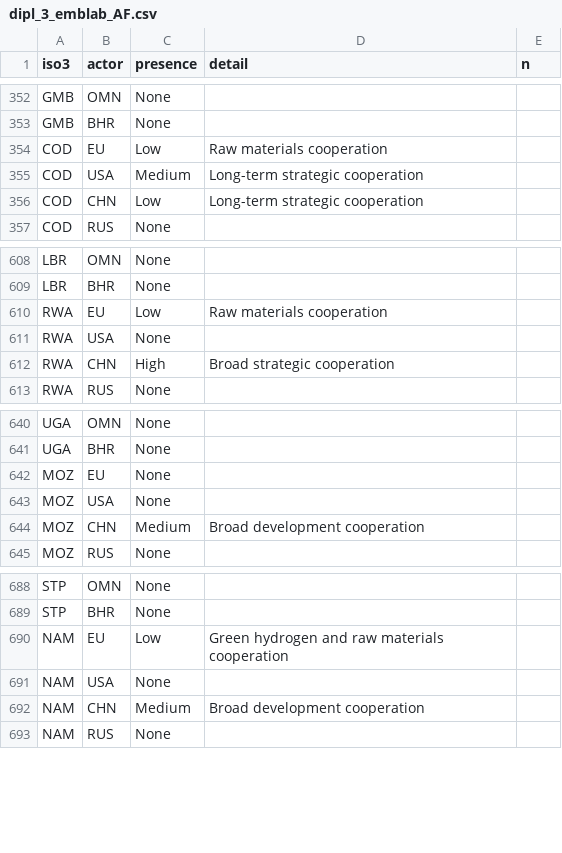
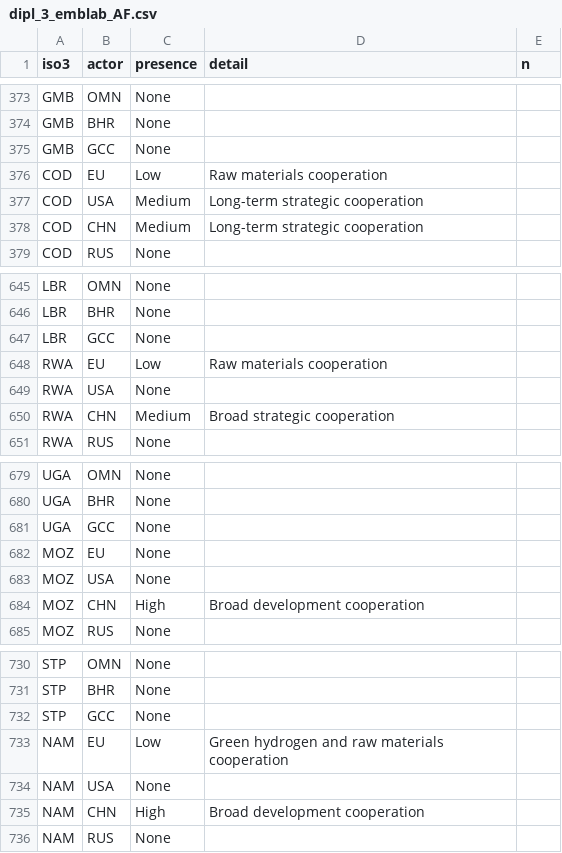
Before and after one commit to euissR/analysis_2026_05-Actors-in-the-MEA, a CSV file: data/dipl_3_emblab_AF.csv, drawn as a sheet; only a part is shown, gaps mark what is left out; the diff covers the shown part only.

```diff
--- a/data/dipl_3_emblab_AF.csv
+++ b/data/dipl_3_emblab_AF.csv
@@ -353,5 +374,6 @@ GMB,OMN,None,,
 GMB,BHR,None,,
+GMB,GCC,None,,
 COD,EU,Low,Raw materials cooperation,
 COD,USA,Medium,Long-term strategic cooperation,
-COD,CHN,Low,Long-term strategic cooperation,
+COD,CHN,Medium,Long-term strategic cooperation,
 COD,RUS,None,,
@@ -609,5 +646,6 @@ LBR,OMN,None,,
 LBR,BHR,None,,
+LBR,GCC,None,,
 RWA,EU,Low,Raw materials cooperation,
 RWA,USA,None,,
-RWA,CHN,High,Broad strategic cooperation,
+RWA,CHN,Medium,Broad strategic cooperation,
 RWA,RUS,None,,
@@ -641,5 +680,6 @@ UGA,OMN,None,,
 UGA,BHR,None,,
+UGA,GCC,None,,
 MOZ,EU,None,,
 MOZ,USA,None,,
-MOZ,CHN,Medium,Broad development cooperation,
+MOZ,CHN,High,Broad development cooperation,
 MOZ,RUS,None,,
@@ -689,5 +731,6 @@ STP,OMN,None,,
 STP,BHR,None,,
+STP,GCC,None,,
 NAM,EU,Low,Green hydrogen and raw materials cooperation,
 NAM,USA,None,,
-NAM,CHN,Medium,Broad development cooperation,
+NAM,CHN,High,Broad development cooperation,
 NAM,RUS,None,,
```
Also changed, not shown: 50 added rows and 16 edited cells elsewhere in this file, data/dipl_3_emblab_ME.csv, 14 other files.
